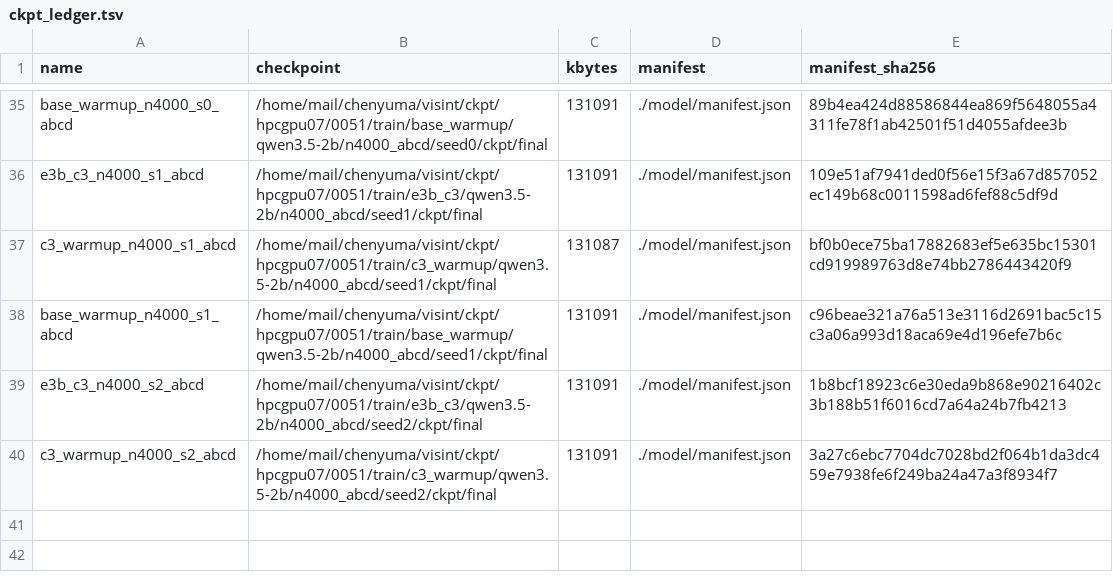
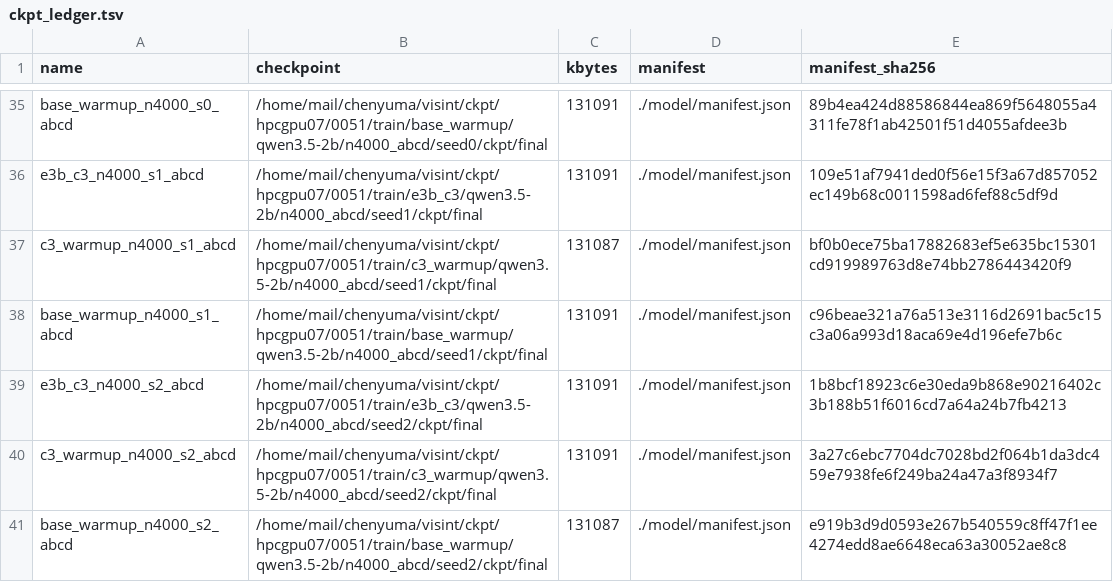
Before and after one commit to junli-gong/vision-internalization, a TSV file: experiments/E5/0051_e5_main_hpcgpu07/ckpt_ledger.tsv, drawn as a sheet; only a part is shown, gaps mark what is left out; the diff names each change by its address in the sheet, - before the commit and + after, or states it on an @@ line.

```diff
--- a/experiments/E5/0051_e5_main_hpcgpu07/ckpt_ledger.tsv
+++ b/experiments/E5/0051_e5_main_hpcgpu07/ckpt_ledger.tsv
+row 41: base_warmup_n4000_s2_abcd | /home/mail/chenyuma/visint/ckpt/hpcgpu07/0051/train/base_warmup/qwen3.5-2b/n4000_abcd/seed2/ckpt/final | 131087 | ./model/manifest.json | e919b3d9d0593e267b540559c8ff47f1ee4274edd8ae6648eca63a30052ae8c8
```
Also changed, not shown: 18 other files.
